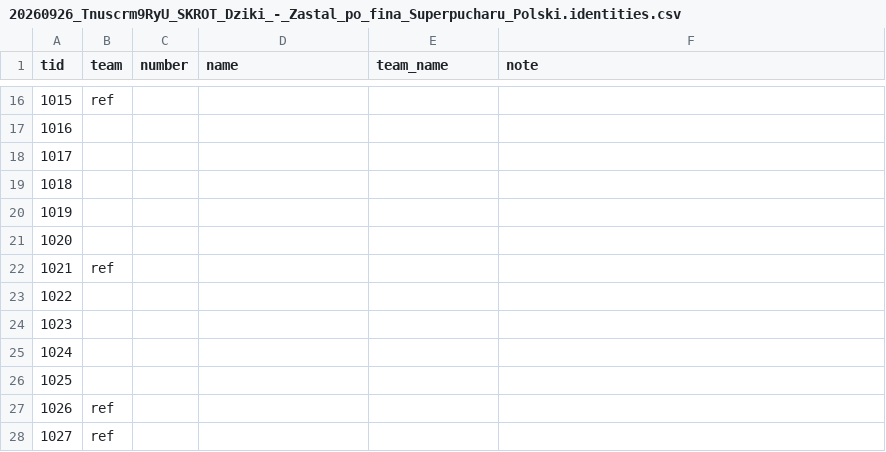
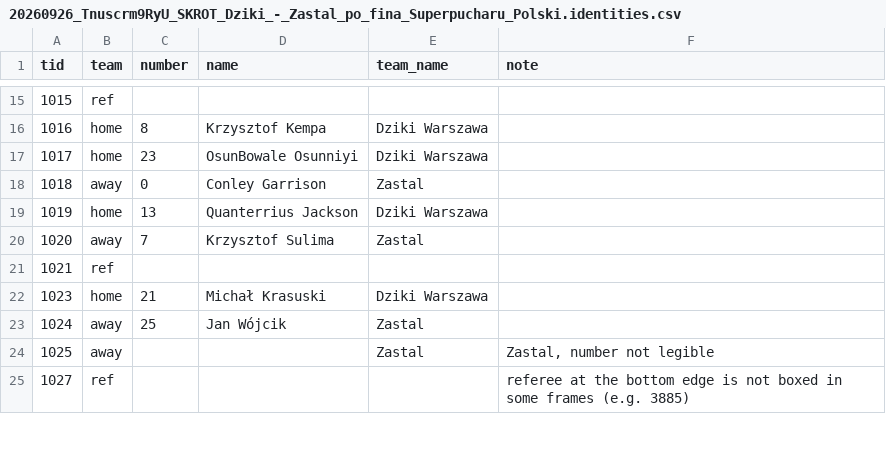
Before and after one commit to tko-ventures/basketball-game-analyzer, a CSV file: data/labels/20260926_Tnuscrm9RyU_SKROT_Dziki_-_Zastal_po_fina_Superpucharu_Polski.identities.csv, drawn as a sheet; only a part is shown, gaps mark what is left out; the diff covers the shown part only.

```diff
--- a/data/labels/20260926_Tnuscrm9RyU_SKROT_Dziki_-_Zastal_po_fina_Superpucharu_Polski.identities.csv
+++ b/data/labels/20260926_Tnuscrm9RyU_SKROT_Dziki_-_Zastal_po_fina_Superpucharu_Polski.identities.csv
@@ -16,13 +15,11 @@ tid,team,number,name,team_name,note
 1015,ref,,,,
-1016,,,,,
-1017,,,,,
-1018,,,,,
-1019,,,,,
-1020,,,,,
+1016,home,8,Krzysztof Kempa,Dziki Warszawa,
+1017,home,23,OsunBowale Osunniyi,Dziki Warszawa,
+1018,away,0,Conley Garrison,Zastal,
+1019,home,13,Quanterrius Jackson,Dziki Warszawa,
+1020,away,7,Krzysztof Sulima,Zastal,
 1021,ref,,,,
-1022,,,,,
-1023,,,,,
-1024,,,,,
-1025,,,,,
-1026,ref,,,,
-1027,ref,,,,
+1023,home,21,Michał Krasuski,Dziki Warszawa,
+1024,away,25,Jan Wójcik,Zastal,
+1025,away,,,Zastal,"Zastal, number not legible"
+1027,ref,,,,referee at the bottom edge is not boxed in some frames (e.g. 3885)
```
Also changed, not shown: 1 added row, 2 removed rows and 86 edited cells elsewhere in this file, data/labels/sheet_ledger.tsv, 8 other files.
